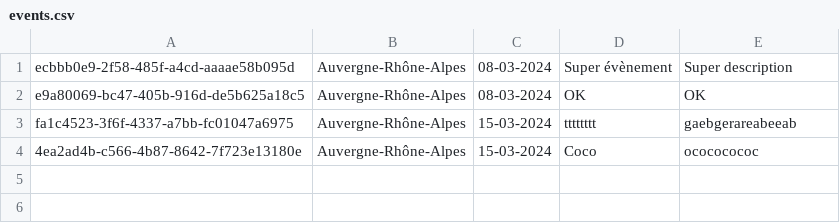
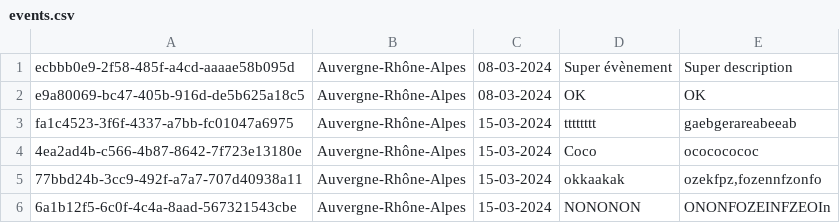
Before and after one commit to OrhanMA/Gestion-b-n-vole, a CSV file: csv/events.csv, drawn as a sheet; the diff names each change by its address in the sheet, - before the commit and + after, or states it on an @@ line.

```diff
--- a/csv/events.csv
+++ b/csv/events.csv
+row 5: 77bbd24b-3cc9-492f-a7a7-707d40938a11 | Auvergne-Rhône-Alpes | 15-03-2024 | okkaakak | ozekfpz,fozennfzonfo
+row 6: 6a1b12f5-6c0f-4c4a-8aad-567321543cbe | Auvergne-Rhône-Alpes | 15-03-2024 | NONONON | ONONFOZEINFZEOIn
```
Also changed, not shown: csv/benevoles.csv, 4 other files.
